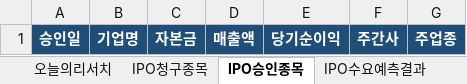
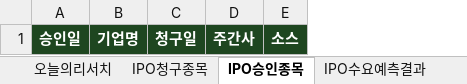
Before and after one commit to yiseungdong/-, an Excel workbook: reports/excel/비상장_2026-W16.xlsx, sheet IPO승인종목, drawn as a sheet; values as stored, in another font and other column widths than the file's, no borders; removed rows and columns are numbered as before the commit, all else as after; the diff names each change by its address in the sheet, - before the commit and + after, or states it on an @@ line.

```diff
--- a/reports/excel/비상장_2026-W16.xlsx (sheet IPO승인종목)
+++ b/reports/excel/비상장_2026-W16.xlsx (sheet IPO승인종목)
-column C, row 1: 자본금
-column D, row 1: 매출액
-column E, row 1: 당기순이익
+column C, row 1: 청구일
-column G, row 1: 주업종
+column E, row 1: 소스
-A1:B1 fill: #1F4E79
+A1:B1 fill: #1E4620
-D1 fill: #1F4E79
+D1 fill: #1E4620
```
Also changed, not shown: sheet VC밸류히스토리, sheet 비상장_누적, sheet IPO공모청약일정, sheet IPO수요예측결과, sheet 오늘의리서치, sheet 회사프로파일, 3 more sheets, 28 other files.
